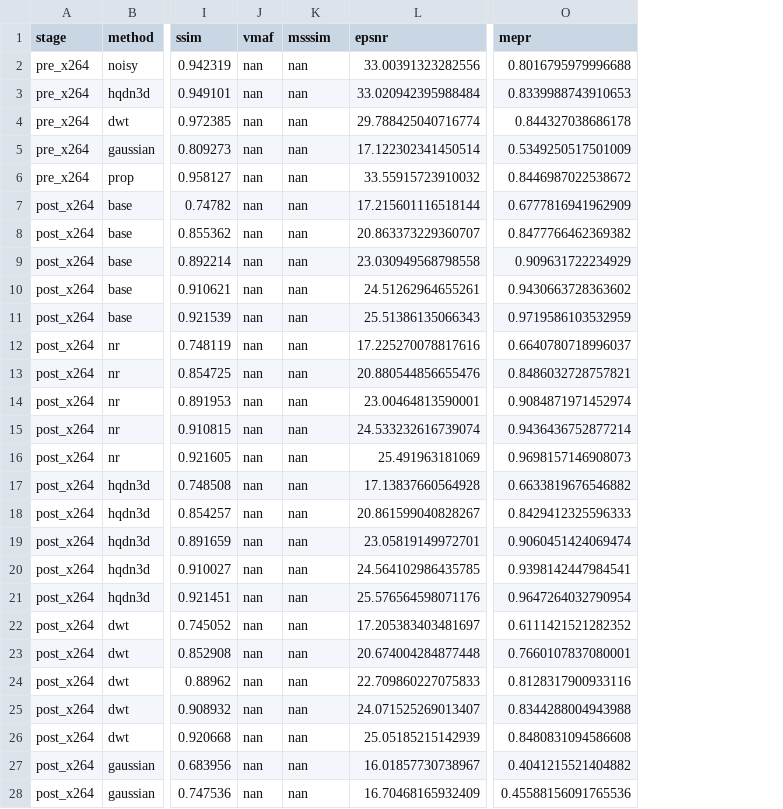
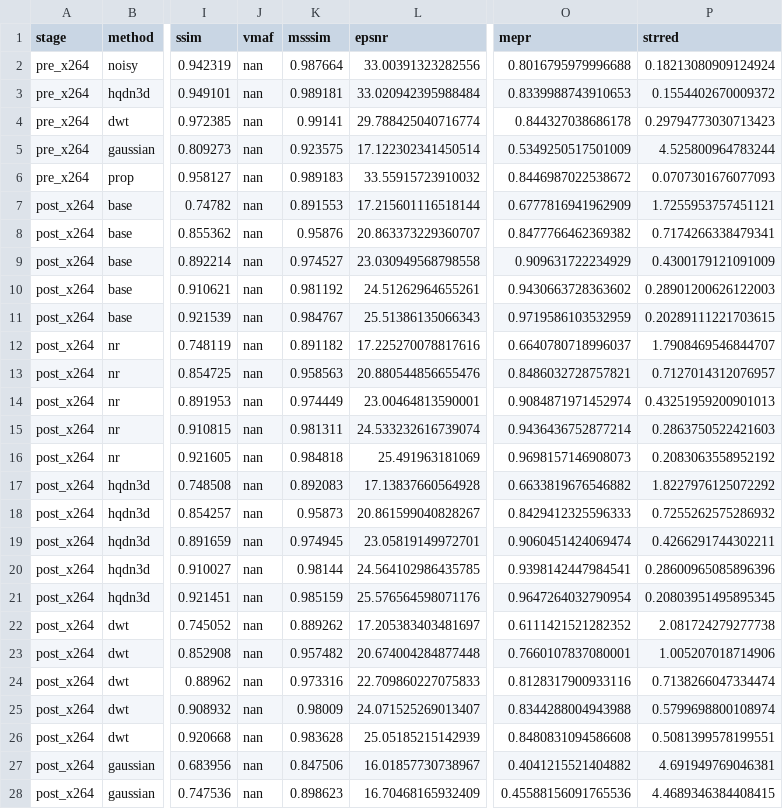
Before and after one commit to kmc1031/2-1-research, a CSV file: outputspaper_full/raw_data_stefan_s5.csv, drawn as a sheet; only a part is shown, gaps mark what is left out; the diff covers the shown part only; the diff names each change by its address in the sheet, - before the commit and + after, or states it on an @@ line.

```diff
--- a/outputspaper_full/raw_data_stefan_s5.csv
+++ b/outputspaper_full/raw_data_stefan_s5.csv
+column P (strred), rows 2-28: 0.18213080909124924 | 0.1554402670009372 | 0.29794773030713423 | 4.525800964783244 | 0.0707301676077093 | 1.7255953757451121 | 0.7174266338479341 | 0.4300179121091009 | 0.28901200626122003 | 0.20289111221703615 | 1.7908469546844707 | 0.7127014312076957 | 0.43251959200901013 | 0.2863750522421603 | 0.2083063558952192 | 1.8227976125072292 | 0.7255262575286932 | 0.4266291744302211 | 0.28600965085896396 | 0.20803951495895345 | 2.081724279277738 | 1.005207018714906 | 0.7138266047334474 | 0.5799698800108974 | 0.5081399578199551 | 4.691949769046381 | 4.4689346384408415
-K2 (msssim): nan
+K2 (msssim): 0.987664
-K3 (msssim): nan
+K3 (msssim): 0.989181
-K4 (msssim): nan
+K4 (msssim): 0.99141
-K5 (msssim): nan
+K5 (msssim): 0.923575
-K6 (msssim): nan
+K6 (msssim): 0.989183
-K7 (msssim): nan
+K7 (msssim): 0.891553
-K8 (msssim): nan
+K8 (msssim): 0.95876
-K9 (msssim): nan
+K9 (msssim): 0.974527
-K10 (msssim): nan
+K10 (msssim): 0.981192
-K11 (msssim): nan
+K11 (msssim): 0.984767
-K12 (msssim): nan
+K12 (msssim): 0.891182
-K13 (msssim): nan
+K13 (msssim): 0.958563
-K14 (msssim): nan
+K14 (msssim): 0.974449
-K15 (msssim): nan
+K15 (msssim): 0.981311
-K16 (msssim): nan
+K16 (msssim): 0.984818
-K17 (msssim): nan
+K17 (msssim): 0.892083
-K18 (msssim): nan
+K18 (msssim): 0.95873
-K19 (msssim): nan
+K19 (msssim): 0.974945
-K20 (msssim): nan
+K20 (msssim): 0.98144
-K21 (msssim): nan
+K21 (msssim): 0.985159
-K22 (msssim): nan
+K22 (msssim): 0.889262
-K23 (msssim): nan
+K23 (msssim): 0.957482
-K24 (msssim): nan
+K24 (msssim): 0.973316
-K25 (msssim): nan
+K25 (msssim): 0.98009
-K26 (msssim): nan
+K26 (msssim): 0.983628
-K27 (msssim): nan
+K27 (msssim): 0.847506
-K28 (msssim): nan
+K28 (msssim): 0.898623
```
Also changed, not shown: 8 edited cells elsewhere in this file, outputspaper_full/raw_data_akiyo_s10.csv, outputspaper_full/raw_data_foreman_s10.csv, 54 other files.
